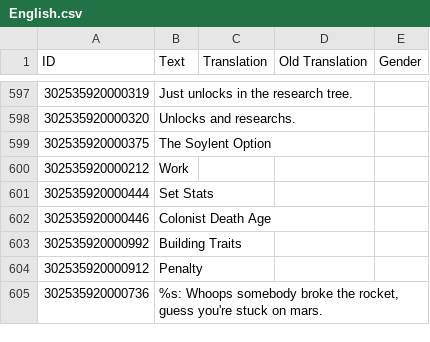
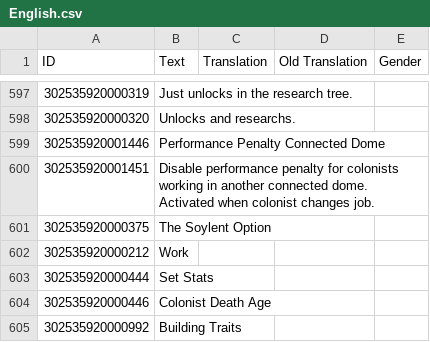
Before and after one commit to ChoGGi/SurvivingMars_CheatMods, a CSV file: ChoGGi's Library/Locales/English.csv, drawn as a sheet; only a part is shown, gaps mark what is left out; the shorter side is filled out with more unchanged rows; ↵ is a line break in a cell; the diff names each change by its address in the sheet, - before the commit and + after, or states it on an @@ line.

Commit message:
Expanded Cheat Menu:
### Added:
- Colonists>Performance Penalty Connected Dome: Disable performance penalty for colonists working in another connected dome.

ExpandedCheatMenu@choggi.org

```diff
--- a/ChoGGi's Library/Locales/English.csv
+++ b/ChoGGi's Library/Locales/English.csv
+row 599: 302535920001446 | Performance Penalty Connected Dome
+row 600: 302535920001451 | Disable performance penalty for colonists working in another connected dome. ↵ Activated when colonist changes job.
```
Also changed, not shown: 5 other files.
